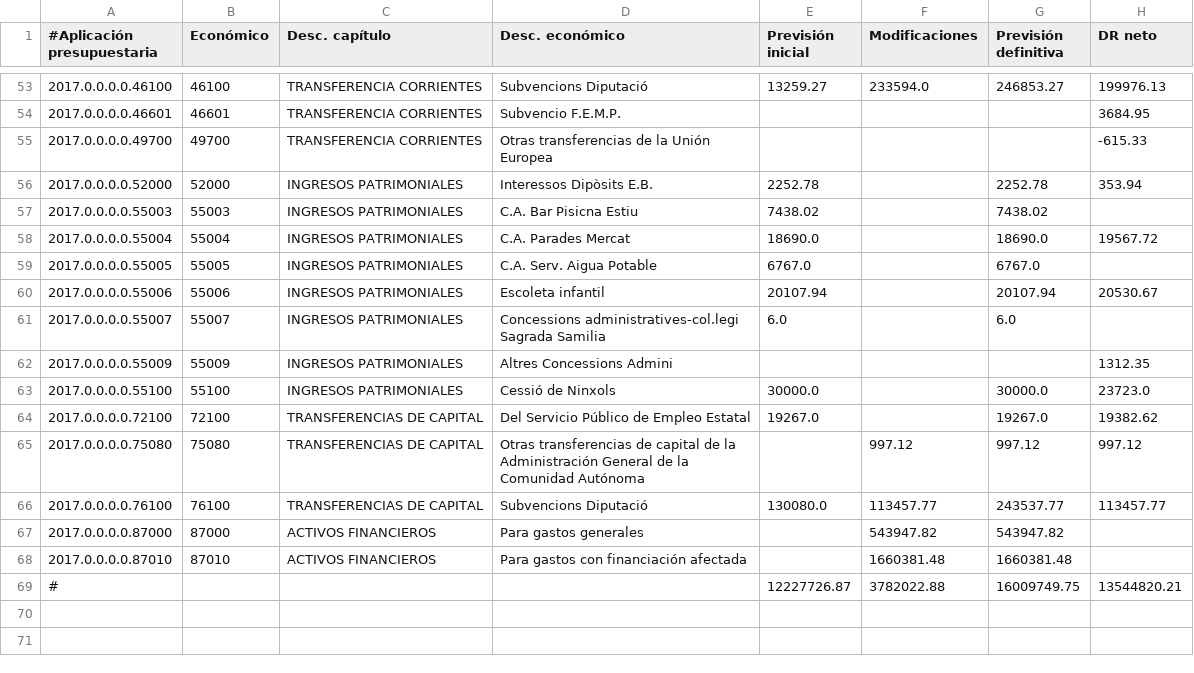
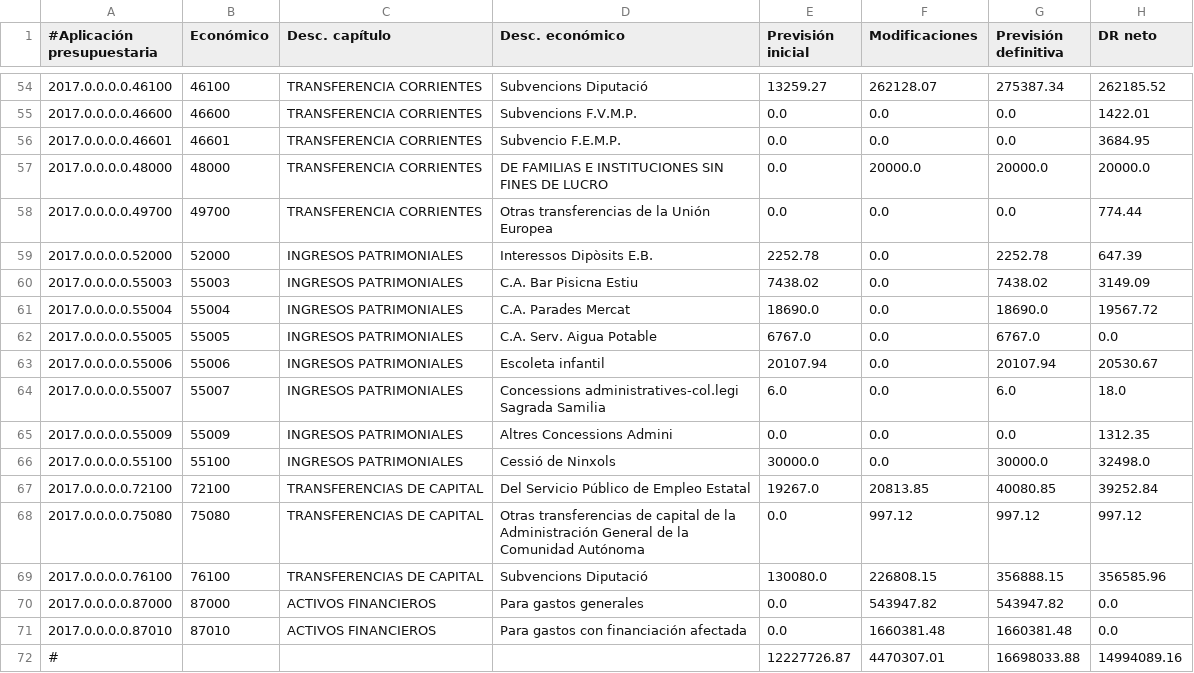
Before and after one commit to civio/presupuesto-silla, a CSV file: data/ca/municipio/2017/ejecucion_ingresos.csv, drawn as a sheet; only a part is shown, gaps mark what is left out; the diff covers the shown part only.

```diff
--- a/data/ca/municipio/2017/ejecucion_ingresos.csv
+++ b/data/ca/municipio/2017/ejecucion_ingresos.csv
@@ -53,17 +54,19 @@
-2017.0.0.0.0.46100,46100,TRANSFERENCIA CORRIENTES,Subvencions Diputació,13259.27,233594.0,246853.27,199976.13
-2017.0.0.0.0.46601,46601,TRANSFERENCIA CORRIENTES,Subvencio F.E.M.P.,,,,3684.95
-2017.0.0.0.0.49700,49700,TRANSFERENCIA CORRIENTES,Otras transferencias de la Unión Europea,,,,-615.33
-2017.0.0.0.0.52000,52000,INGRESOS PATRIMONIALES,Interessos Dipòsits E.B.,2252.78,,2252.78,353.94
-2017.0.0.0.0.55003,55003,INGRESOS PATRIMONIALES,C.A. Bar Pisicna Estiu,7438.02,,7438.02,
-2017.0.0.0.0.55004,55004,INGRESOS PATRIMONIALES,C.A. Parades Mercat,18690.0,,18690.0,19567.72
-2017.0.0.0.0.55005,55005,INGRESOS PATRIMONIALES,C.A. Serv. Aigua Potable,6767.0,,6767.0,
-2017.0.0.0.0.55006,55006,INGRESOS PATRIMONIALES,Escoleta infantil,20107.94,,20107.94,20530.67
-2017.0.0.0.0.55007,55007,INGRESOS PATRIMONIALES,Concessions administratives-col.legi Sagrada Samilia,6.0,,6.0,
-2017.0.0.0.0.55009,55009,INGRESOS PATRIMONIALES,Altres Concessions Admini,,,,1312.35
-2017.0.0.0.0.55100,55100,INGRESOS PATRIMONIALES,Cessió de Ninxols,30000.0,,30000.0,23723.0
-2017.0.0.0.0.72100,72100,TRANSFERENCIAS DE CAPITAL,Del Servicio Público de Empleo Estatal,19267.0,,19267.0,19382.62
-2017.0.0.0.0.75080,75080,TRANSFERENCIAS DE CAPITAL,Otras transferencias de capital de la Administración General de la Comunidad Autónoma,,997.12,997.12,997.12
-2017.0.0.0.0.76100,76100,TRANSFERENCIAS DE CAPITAL,Subvencions Diputació,130080.0,113457.77,243537.77,113457.77
-2017.0.0.0.0.87000,87000,ACTIVOS FINANCIEROS,Para gastos generales,,543947.82,543947.82,
-2017.0.0.0.0.87010,87010,ACTIVOS FINANCIEROS,Para gastos con financiación afectada,,1660381.48,1660381.48,
-#,,,,12227726.87,3782022.88,16009749.75,13544820.21
+2017.0.0.0.0.46100,46100,TRANSFERENCIA CORRIENTES,Subvencions Diputació,13259.27,262128.07,275387.34,262185.52
+2017.0.0.0.0.46600,46600,TRANSFERENCIA CORRIENTES,Subvencions F.V.M.P.,0.0,0.0,0.0,1422.01
+2017.0.0.0.0.46601,46601,TRANSFERENCIA CORRIENTES,Subvencio F.E.M.P.,0.0,0.0,0.0,3684.95
+2017.0.0.0.0.48000,48000,TRANSFERENCIA CORRIENTES,DE FAMILIAS E INSTITUCIONES SIN FINES DE LUCRO,0.0,20000.0,20000.0,20000.0
+2017.0.0.0.0.49700,49700,TRANSFERENCIA CORRIENTES,Otras transferencias de la Unión Europea,0.0,0.0,0.0,774.44
+2017.0.0.0.0.52000,52000,INGRESOS PATRIMONIALES,Interessos Dipòsits E.B.,2252.78,0.0,2252.78,647.39
+2017.0.0.0.0.55003,55003,INGRESOS PATRIMONIALES,C.A. Bar Pisicna Estiu,7438.02,0.0,7438.02,3149.09
+2017.0.0.0.0.55004,55004,INGRESOS PATRIMONIALES,C.A. Parades Mercat,18690.0,0.0,18690.0,19567.72
+2017.0.0.0.0.55005,55005,INGRESOS PATRIMONIALES,C.A. Serv. Aigua Potable,6767.0,0.0,6767.0,0.0
+2017.0.0.0.0.55006,55006,INGRESOS PATRIMONIALES,Escoleta infantil,20107.94,0.0,20107.94,20530.67
+2017.0.0.0.0.55007,55007,INGRESOS PATRIMONIALES,Concessions administratives-col.legi Sagrada Samilia,6.0,0.0,6.0,18.0
+2017.0.0.0.0.55009,55009,INGRESOS PATRIMONIALES,Altres Concessions Admini,0.0,0.0,0.0,1312.35
+2017.0.0.0.0.55100,55100,INGRESOS PATRIMONIALES,Cessió de Ninxols,30000.0,0.0,30000.0,32498.0
+2017.0.0.0.0.72100,72100,TRANSFERENCIAS DE CAPITAL,Del Servicio Público de Empleo Estatal,19267.0,20813.85,40080.85,39252.84
+2017.0.0.0.0.75080,75080,TRANSFERENCIAS DE CAPITAL,Otras transferencias de capital de la Administración General de la Comunidad Autónoma,0.0,997.12,997.12,997.12
+2017.0.0.0.0.76100,76100,TRANSFERENCIAS DE CAPITAL,Subvencions Diputació,130080.0,226808.15,356888.15,356585.96
+2017.0.0.0.0.87000,87000,ACTIVOS FINANCIEROS,Para gastos generales,0.0,543947.82,543947.82,0.0
+2017.0.0.0.0.87010,87010,ACTIVOS FINANCIEROS,Para gastos con financiación afectada,0.0,1660381.48,1660381.48,0.0
+#,,,,12227726.87,4470307.01,16698033.88,14994089.16
```
Also changed, not shown: 1 added row and 97 edited cells elsewhere in this file, data/ca/municipio/2017/ingresos.csv, data/es/municipio/2017/ejecucion_ingresos.csv, 6 other files.
